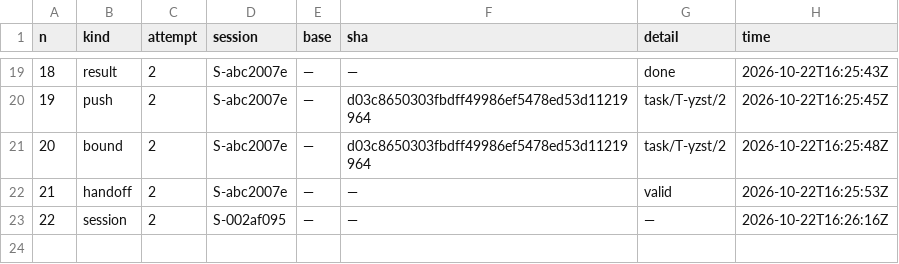
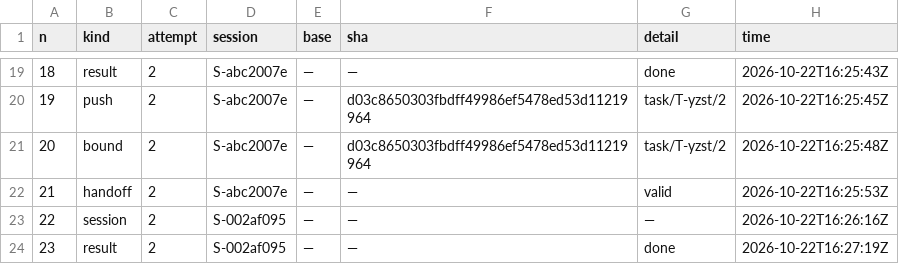
Before and after one commit to pharzam/layup-uat-m2e2, a TSV file: tasks/T-yzst/events.tsv, drawn as a sheet; only a part is shown, gaps mark what is left out.

```diff
--- a/tasks/T-yzst/events.tsv
+++ b/tasks/T-yzst/events.tsv
@@ -23 +23,2 @@ n	kind	attempt	session	base	sha	detail	time
 22	session	2	S-002af095	—	—	—	2026-10-22T16:26:16Z
+23	result	2	S-002af095	—	—	done	2026-10-22T16:27:19Z
```
Also changed, not shown: telemetry.tsv, 2 other files.
